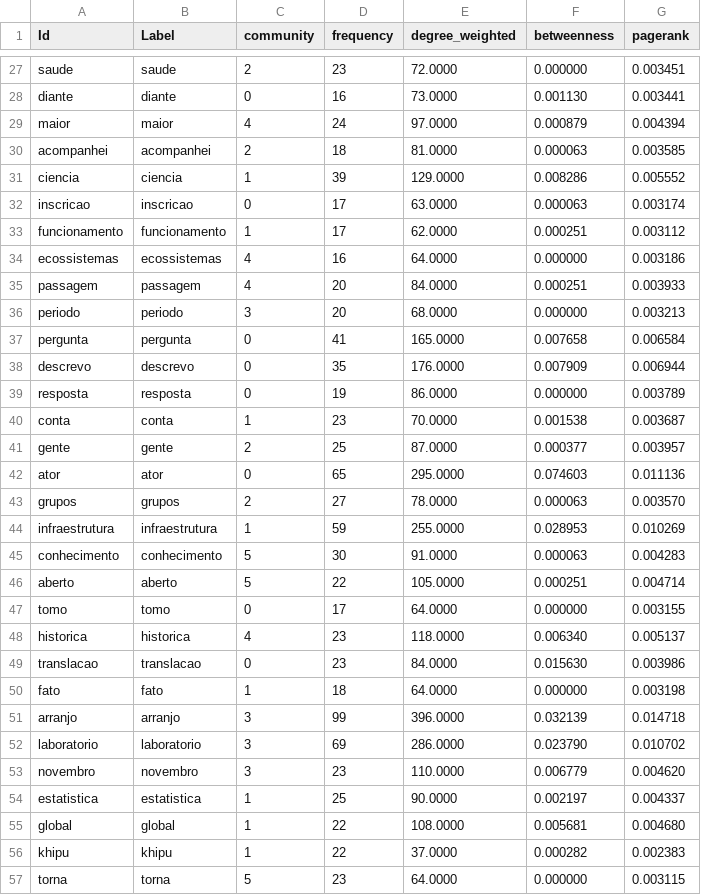
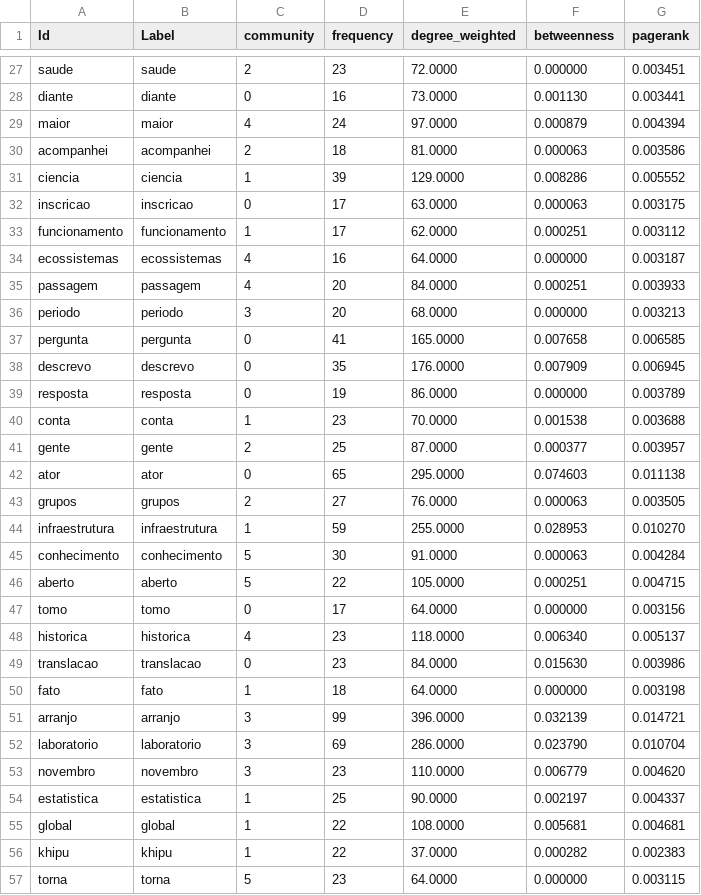
Before and after one commit to julianehelanski/etnografia-c4ai, a CSV file: infranodus/cap3/infranodus_cap3_nodes.csv, drawn as a sheet; only a part is shown, gaps mark what is left out; the diff covers the shown part only.

```diff
--- a/infranodus/cap3/infranodus_cap3_nodes.csv
+++ b/infranodus/cap3/infranodus_cap3_nodes.csv
@@ -29,20 +29,20 @@ diante,diante,0,16,73.0000,0.001130,0.003441
 maior,maior,4,24,97.0000,0.000879,0.004394
-acompanhei,acompanhei,2,18,81.0000,0.000063,0.003585
+acompanhei,acompanhei,2,18,81.0000,0.000063,0.003586
 ciencia,ciencia,1,39,129.0000,0.008286,0.005552
-inscricao,inscricao,0,17,63.0000,0.000063,0.003174
+inscricao,inscricao,0,17,63.0000,0.000063,0.003175
 funcionamento,funcionamento,1,17,62.0000,0.000251,0.003112
-ecossistemas,ecossistemas,4,16,64.0000,0.000000,0.003186
+ecossistemas,ecossistemas,4,16,64.0000,0.000000,0.003187
 passagem,passagem,4,20,84.0000,0.000251,0.003933
 periodo,periodo,3,20,68.0000,0.000000,0.003213
-pergunta,pergunta,0,41,165.0000,0.007658,0.006584
-descrevo,descrevo,0,35,176.0000,0.007909,0.006944
+pergunta,pergunta,0,41,165.0000,0.007658,0.006585
+descrevo,descrevo,0,35,176.0000,0.007909,0.006945
 resposta,resposta,0,19,86.0000,0.000000,0.003789
-conta,conta,1,23,70.0000,0.001538,0.003687
+conta,conta,1,23,70.0000,0.001538,0.003688
 gente,gente,2,25,87.0000,0.000377,0.003957
-ator,ator,0,65,295.0000,0.074603,0.011136
-grupos,grupos,2,27,78.0000,0.000063,0.003570
-infraestrutura,infraestrutura,1,59,255.0000,0.028953,0.010269
-conhecimento,conhecimento,5,30,91.0000,0.000063,0.004283
-aberto,aberto,5,22,105.0000,0.000251,0.004714
-tomo,tomo,0,17,64.0000,0.000000,0.003155
+ator,ator,0,65,295.0000,0.074603,0.011138
+grupos,grupos,2,27,76.0000,0.000063,0.003505
+infraestrutura,infraestrutura,1,59,255.0000,0.028953,0.010270
+conhecimento,conhecimento,5,30,91.0000,0.000063,0.004284
+aberto,aberto,5,22,105.0000,0.000251,0.004715
+tomo,tomo,0,17,64.0000,0.000000,0.003156
 historica,historica,4,23,118.0000,0.006340,0.005137
@@ -50,7 +50,7 @@ translacao,translacao,0,23,84.0000,0.015630,0.003986
 fato,fato,1,18,64.0000,0.000000,0.003198
-arranjo,arranjo,3,99,396.0000,0.032139,0.014718
-laboratorio,laboratorio,3,69,286.0000,0.023790,0.010702
+arranjo,arranjo,3,99,396.0000,0.032139,0.014721
+laboratorio,laboratorio,3,69,286.0000,0.023790,0.010704
 novembro,novembro,3,23,110.0000,0.006779,0.004620
 estatistica,estatistica,1,25,90.0000,0.002197,0.004337
-global,global,1,22,108.0000,0.005681,0.004680
+global,global,1,22,108.0000,0.005681,0.004681
 khipu,khipu,1,22,37.0000,0.000282,0.002383
```
Also changed, not shown: 91 edited cells elsewhere in this file, infranodus/cap3/infranodus_cap3_edges.csv, 13 other files.
